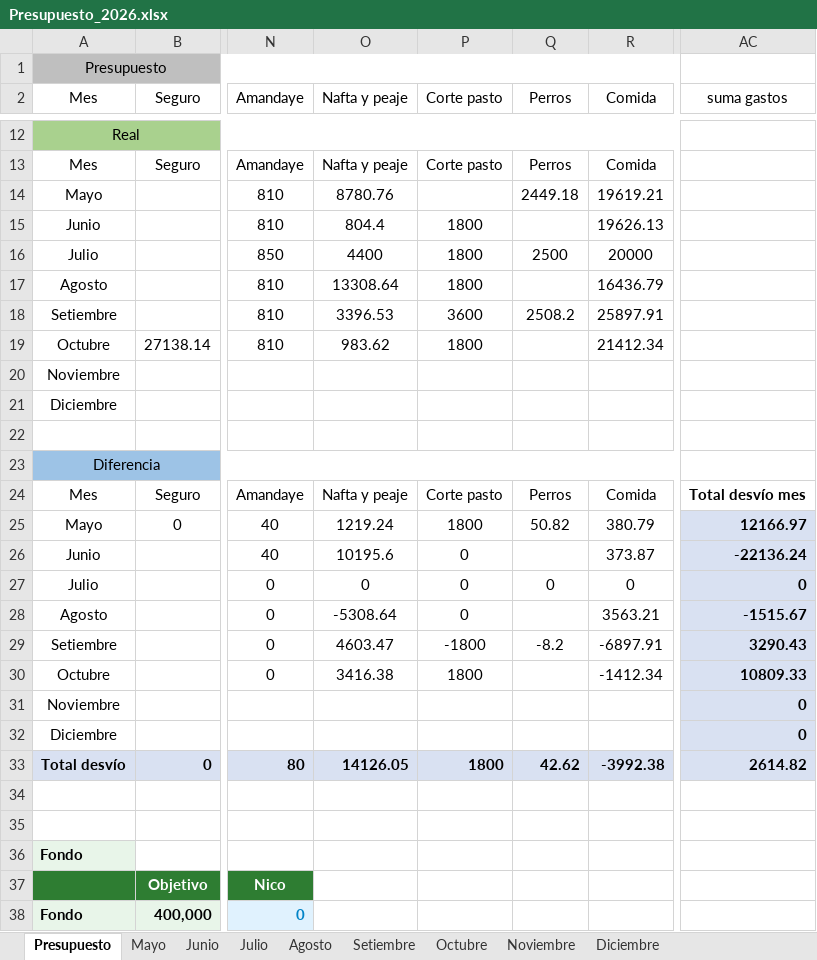
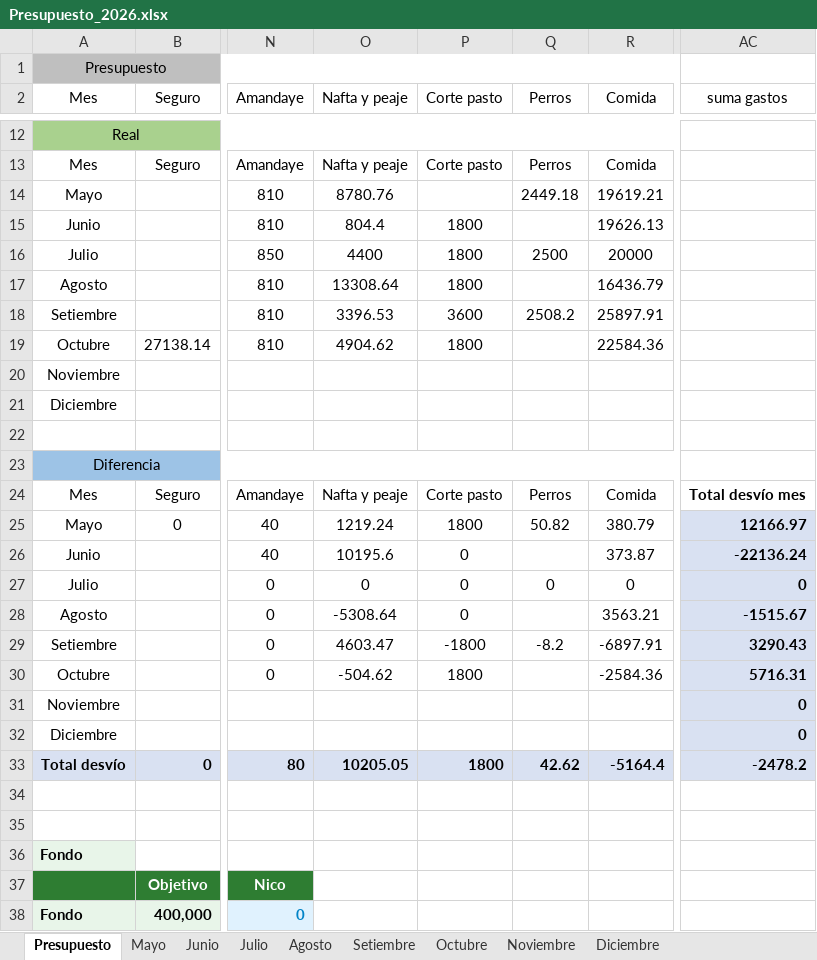
Before and after one commit to PersonalCasa/Presupuesto, an Excel workbook: Presupuesto_2026.xlsx, sheet Presupuesto, drawn as a sheet; only a part is shown, gaps mark what is left out; values as stored, in another font and other column widths than the file's, no borders; conditional formats not drawn; the diff names each change by its address in the sheet, - before the commit and + after, or states it on an @@ line.

Commit message:
Add files via upload

```diff
--- a/Presupuesto_2026.xlsx (sheet Presupuesto)
+++ b/Presupuesto_2026.xlsx (sheet Presupuesto)
-O19 (Nafta y peaje): 983.62
+O19 (Nafta y peaje): 4904.62
-R19 (Comida): 21412.34
+R19 (Comida): 22584.36
-O30 (Nafta y peaje): 3416.38
+O30 (Nafta y peaje): -504.62
-R30 (Comida): -1412.34
+R30 (Comida): -2584.36
-AC30 (suma gastos): 10809.33
+AC30 (suma gastos): 5716.31
-O33 (Nafta y peaje): 14126.05
+O33 (Nafta y peaje): 10205.05
-R33 (Comida): -3992.38
+R33 (Comida): -5164.4
-AC33 (suma gastos): 2614.82
+AC33 (suma gastos): -2478.2
```
Also changed, not shown: sheet Octubre.
